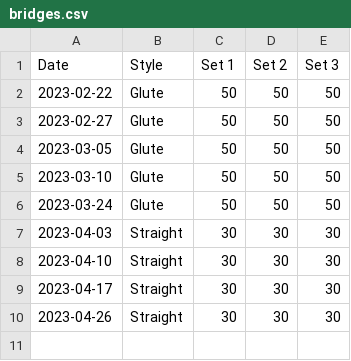
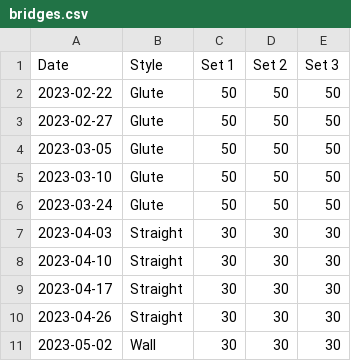
Before and after one commit to bewuethr/progress, a CSV file: _data/bridges.csv, drawn as a sheet; the diff names each change by its address in the sheet, - before the commit and + after, or states it on an @@ line.

```diff
--- a/_data/bridges.csv
+++ b/_data/bridges.csv
+row 11: 2023-05-02 | Wall | 30 | 30 | 30
```
Also changed, not shown: 1 other file.
